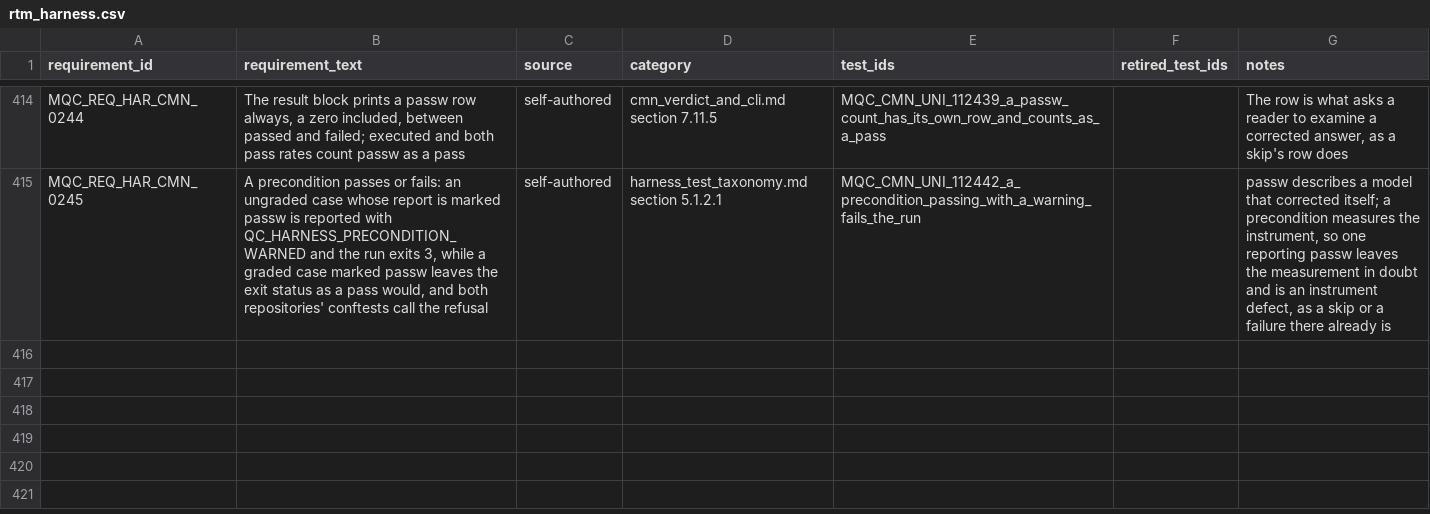
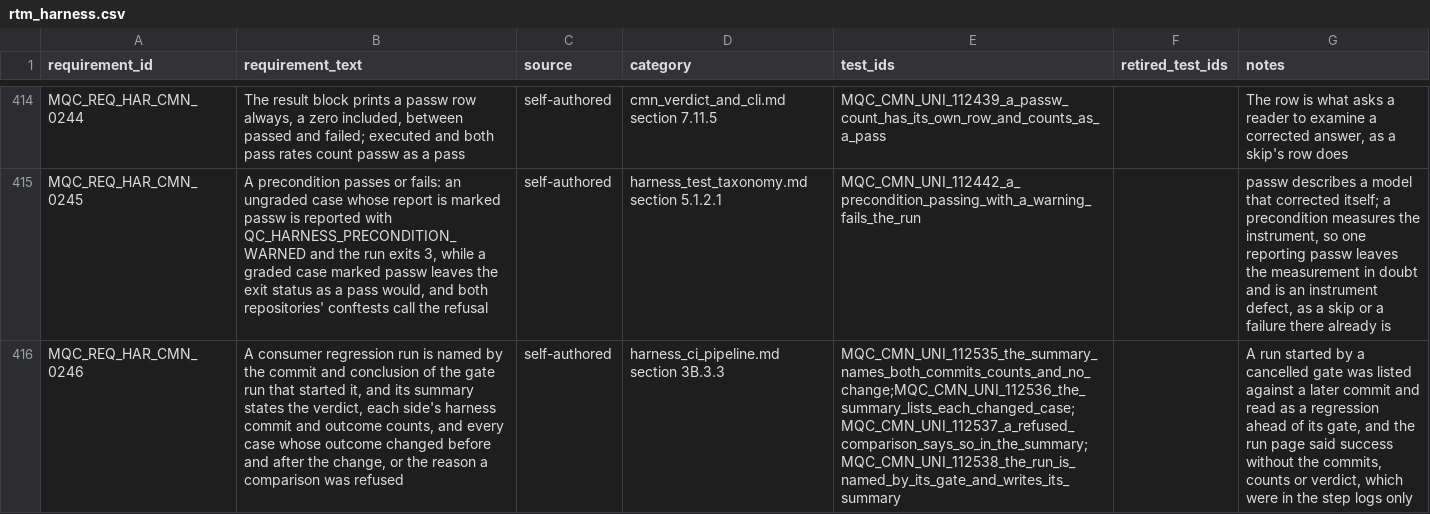
Before and after one commit to apolskiy/AP-Harness-QC, a CSV file: docs/testing/rtm_harness.csv, drawn as a sheet; only a part is shown, gaps mark what is left out; the diff names each change by its address in the sheet, - before the commit and + after, or states it on an @@ line.

Commit message:
Fixed the consumer regression run being listed against a commit it never tested, and added the comparison to its run page
Fixed: a regression run started by a cancelled gate was listed against the
newest commit on main, seconds after that commit's own gate had started, and
read as a regression running ahead of its gate. A workflow_run run carries the
default branch's newest commit, and a cancelled gate still completes, so it
starts this workflow, whose guard skips every job. regress-consumers-on-merge
now carries a run-name built from the gate run that started it: "regress
after gate on <commit>: <conclusion>", or "regress on <commit>
(workflow_dispatch)".

Fixed: the run page said success without the commits, the counts or the
verdict, which were in the step logs only. tools/consumer_regression.py takes
--summary, --baseline-commit and --candidate-commit and appends to the run
summary the verdict (unchanged, changed or refused), each side's harness
commit and its passed, passw, failed, skipped and error counts, and every
changed case before and after, or the reason a comparison was refused. The
gate step passes the two commits through its environment, so
MQC_CMN_UNI_112524 still resolves the script it runs.

Added: MQC_CMN_UNI_112535 to 112538 in mqc_uni_consumer_regression.py;
requirement MQC_REQ_HAR_CMN_0246 in the RTM and test plan;
harness_ci_pipeline.md section 3B.3.3; four inventory rows in
cmn_verdict_and_cli.md (492 cases), DESIGN.md to match. README moved to 1089
cases and 415 requirements. CHANGELOG and CLAUDE_LOG record the change.

Verified: the four cases failed against the tool and workflow before the
change and pass with it. On the Model Repository's gemini replay report the
summary reads 94 passed and 1 passw on both sides, "unchanged", exit 0; against
a copy without 134206's passw it reads "changed" and names 134206, exit 1.
Harness unit 1061 of 1061, exit 0; system 24 of 24, exit 0; pylint 10.00/10,
exit 0. Model Repository unchanged; in regression run 42689933855 on 82a7d23
its comparison reported no outcome changed.

```diff
--- a/docs/testing/rtm_harness.csv
+++ b/docs/testing/rtm_harness.csv
+row 416: MQC_REQ_HAR_CMN_0246 | A consumer regression run is named by the commit and conclusion of the gate run that started it, and its summary states the verdict, each side's harness commit and outcome counts, and every case whose outcome changed before and after the change, or the reason a comparison was refused | self-authored | harness_ci_pipeline.md section 3B.3.3 | MQC_CMN_UNI_112535_the_summary_names_both_commits_counts_and_no_change;MQC_CMN_UNI_112536_the_summary_lists_each_changed_case;MQC_CMN_UNI_112537_a_refused_comparison_says_so_in_the_summary;MQC_CMN_UNI_112538_the_run_is_named_by_its_gate_and_writes_its_summary |  | A run started by a cancelled gate was listed against a later commit and read as a regression ahead of its gate, and the run page said success without the commits, counts or verdict, which were in the step logs only
```
Also changed, not shown: 10 other files.
